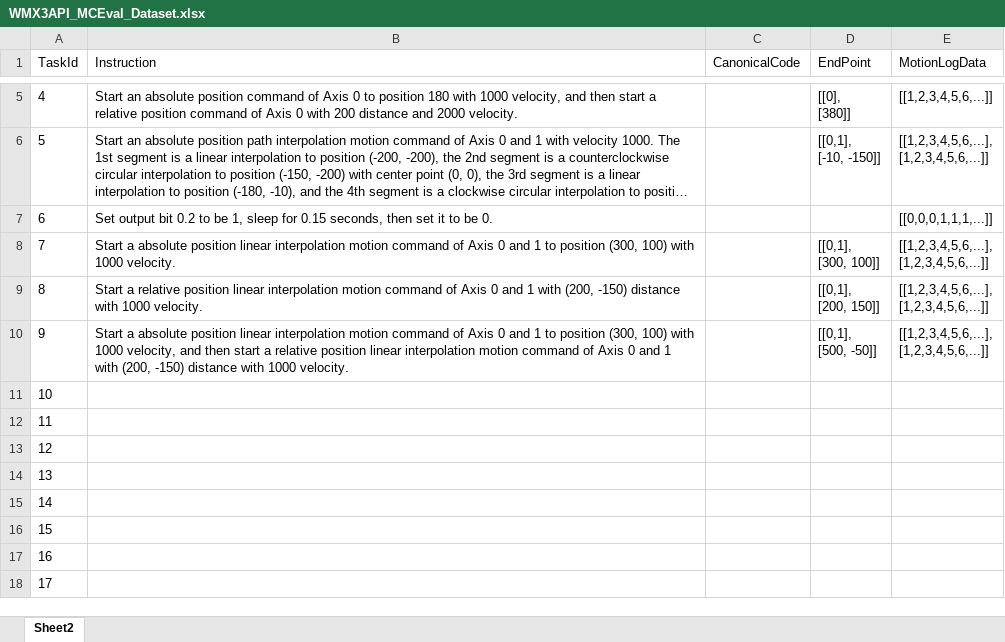
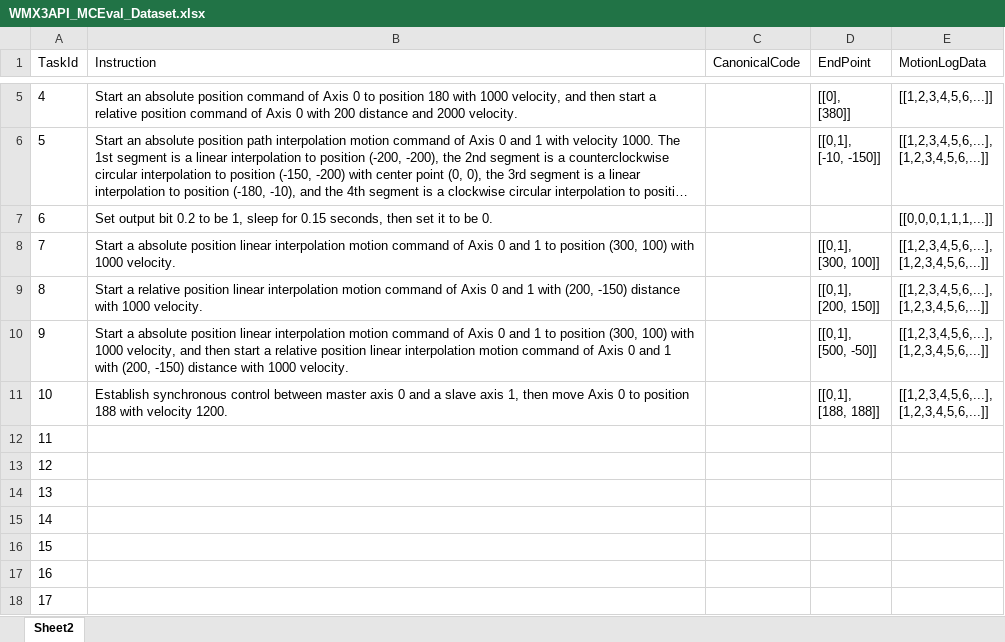
Before and after one commit to MCCodeAI/MCCode, an Excel workbook: docs/WMX3API_MCEval_Dataset.xlsx, sheet Sheet2, drawn as a sheet; only a part is shown, gaps mark what is left out; long unchanged cells end in …; values as stored, in another font and other column widths than the file's, no borders; ↵ is a line break in a cell; the diff names each change by its address in the sheet, - before the commit and + after, or states it on an @@ line.

```diff
--- a/docs/WMX3API_MCEval_Dataset.xlsx (sheet Sheet2)
+++ b/docs/WMX3API_MCEval_Dataset.xlsx (sheet Sheet2)
-B11 (Instruction): (empty)
+B11 (Instruction): Establish synchronous control between master axis 0 and a slave axis 1, then move Axis 0 to position 188 with velocity 1200.
-D11 (EndPoint): (empty)
+D11 (EndPoint): [[0,1], ↵ [188, 188]]
-E11 (MotionLogData): (empty)
+E11 (MotionLogData): [[1,2,3,4,5,6,...], ↵ [1,2,3,4,5,6,...]]
```
Also changed, not shown: 8 other files.
